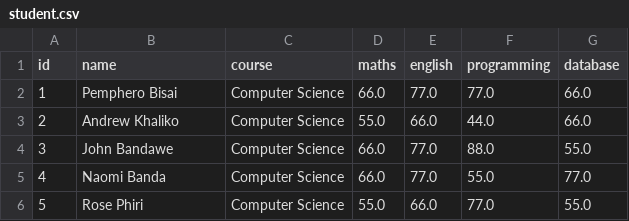
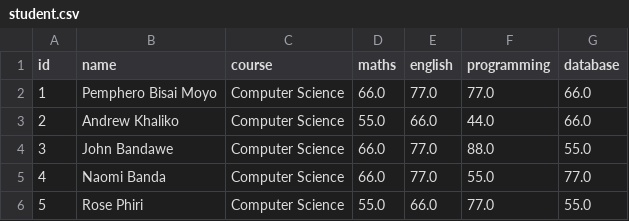
Before and after one commit to bisai-pemphero/GradingSystem, a CSV file: student.csv, drawn as a sheet.

```diff
--- a/student.csv
+++ b/student.csv
@@ -1,3 +1,3 @@
 id,name,course,maths,english,programming,database
-1,Pemphero Bisai,Computer Science,66.0,77.0,77.0,66.0
+1,Pemphero Bisai Moyo,Computer Science,66.0,77.0,77.0,66.0
 2,Andrew Khaliko,Computer Science,55.0,66.0,44.0,66.0
```
Also changed, not shown: 2 other files.
